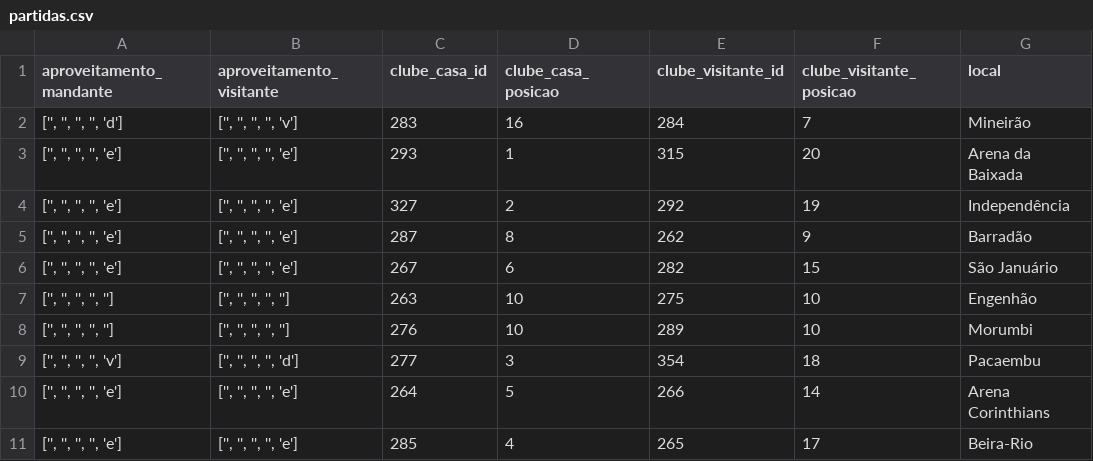
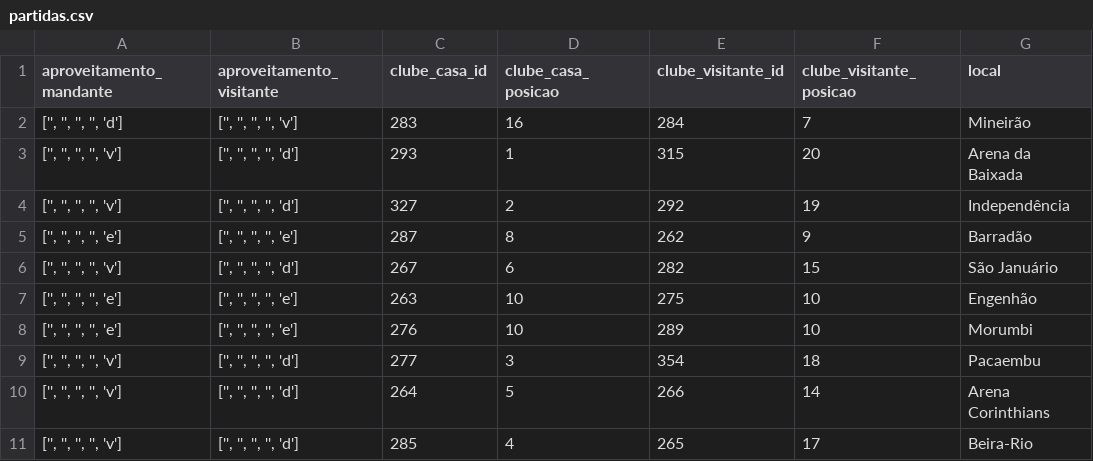
Before and after one commit to DataEngineeringGuys/cartolafc-process-api, a CSV file: extract/data/partidas.csv, drawn as a sheet; only a part is shown; the diff names each change by its address in the sheet, - before the commit and + after, or states it on an @@ line.

```diff
--- a/extract/data/partidas.csv
+++ b/extract/data/partidas.csv
-A3:A4 (aproveitamento_mandante): ['', '', '', '', 'e']
+A3:A4 (aproveitamento_mandante): ['', '', '', '', 'v']
-B3:B4 (aproveitamento_visitante): ['', '', '', '', 'e']
+B3:B4 (aproveitamento_visitante): ['', '', '', '', 'd']
-A6 (aproveitamento_mandante): ['', '', '', '', 'e']
+A6 (aproveitamento_mandante): ['', '', '', '', 'v']
-B6 (aproveitamento_visitante): ['', '', '', '', 'e']
+B6 (aproveitamento_visitante): ['', '', '', '', 'd']
-A7:A8 (aproveitamento_mandante): ['', '', '', '', '']
+A7:A8 (aproveitamento_mandante): ['', '', '', '', 'e']
-B7:B8 (aproveitamento_visitante): ['', '', '', '', '']
+B7:B8 (aproveitamento_visitante): ['', '', '', '', 'e']
-A10:A11 (aproveitamento_mandante): ['', '', '', '', 'e']
+A10:A11 (aproveitamento_mandante): ['', '', '', '', 'v']
-B10:B11 (aproveitamento_visitante): ['', '', '', '', 'e']
+B10:B11 (aproveitamento_visitante): ['', '', '', '', 'd']
```
Also changed, not shown: extract/data/clubes.csv, extract/data/esquemas_taticos.csv, 7 other files.
